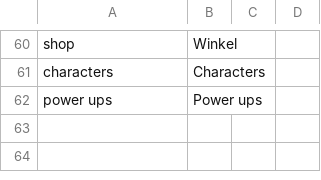
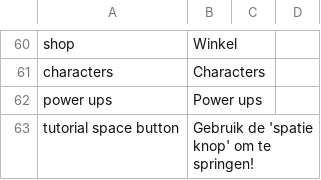
Before and after one commit to roycruiming/greenifyAlkmaar, a CSV file: Basic movement/Assets/Resources/TranslationFiles/Languages/nederlands.csv, drawn as a sheet; only a part is shown, gaps mark what is left out; the diff names each change by its address in the sheet, - before the commit and + after, or states it on an @@ line.

Commit message:
Tutorial basis layed down

```diff
--- a/Basic movement/Assets/Resources/TranslationFiles/Languages/nederlands.csv
+++ b/Basic movement/Assets/Resources/TranslationFiles/Languages/nederlands.csv
+row 63: tutorial space button | Gebruik de 'spatie knop' om te springen!
```
Also changed, not shown: Basic movement/Assets/Resources/TranslationFiles/Languages/english.csv, Basic movement/Assets/Resources/TranslationFiles/translation_keys.csv, 21 other files.
